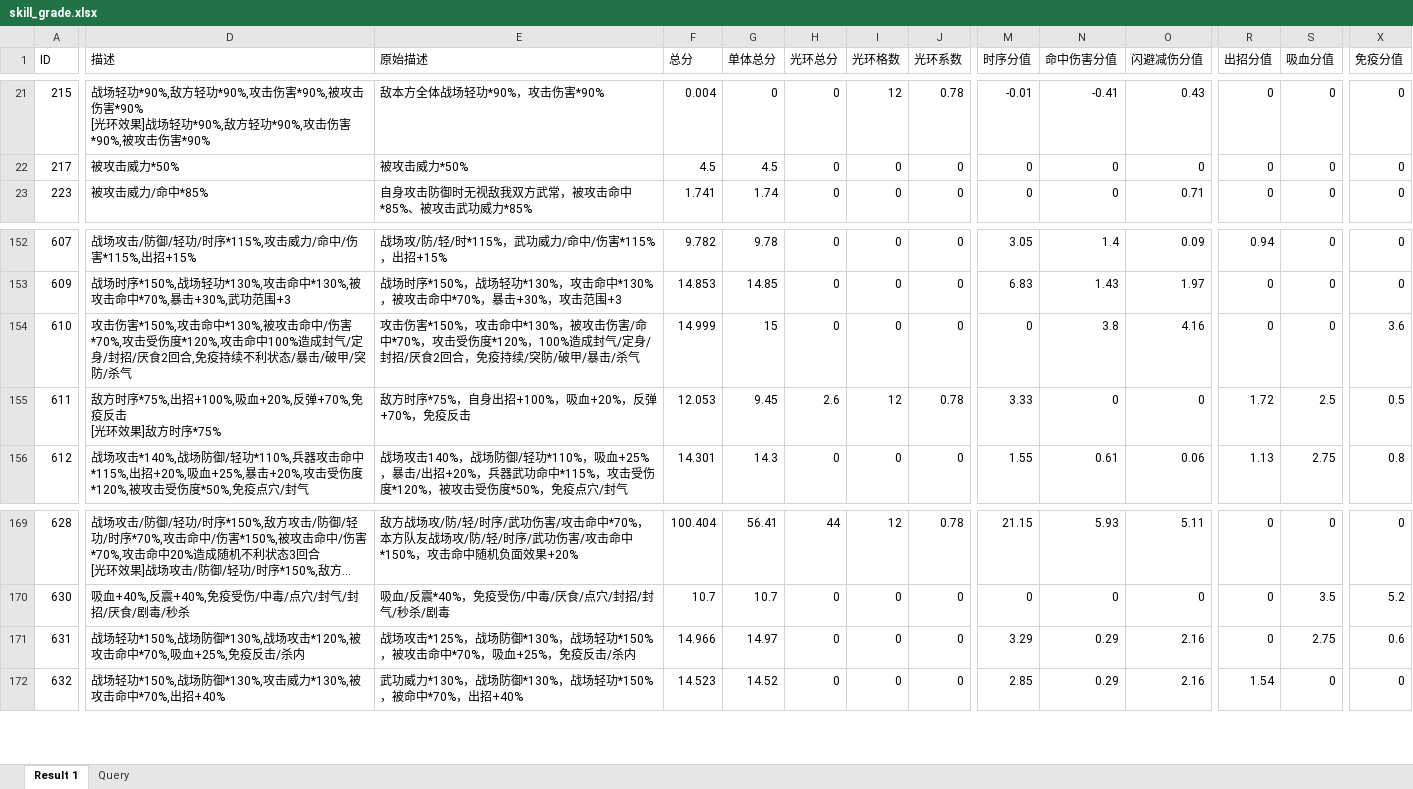
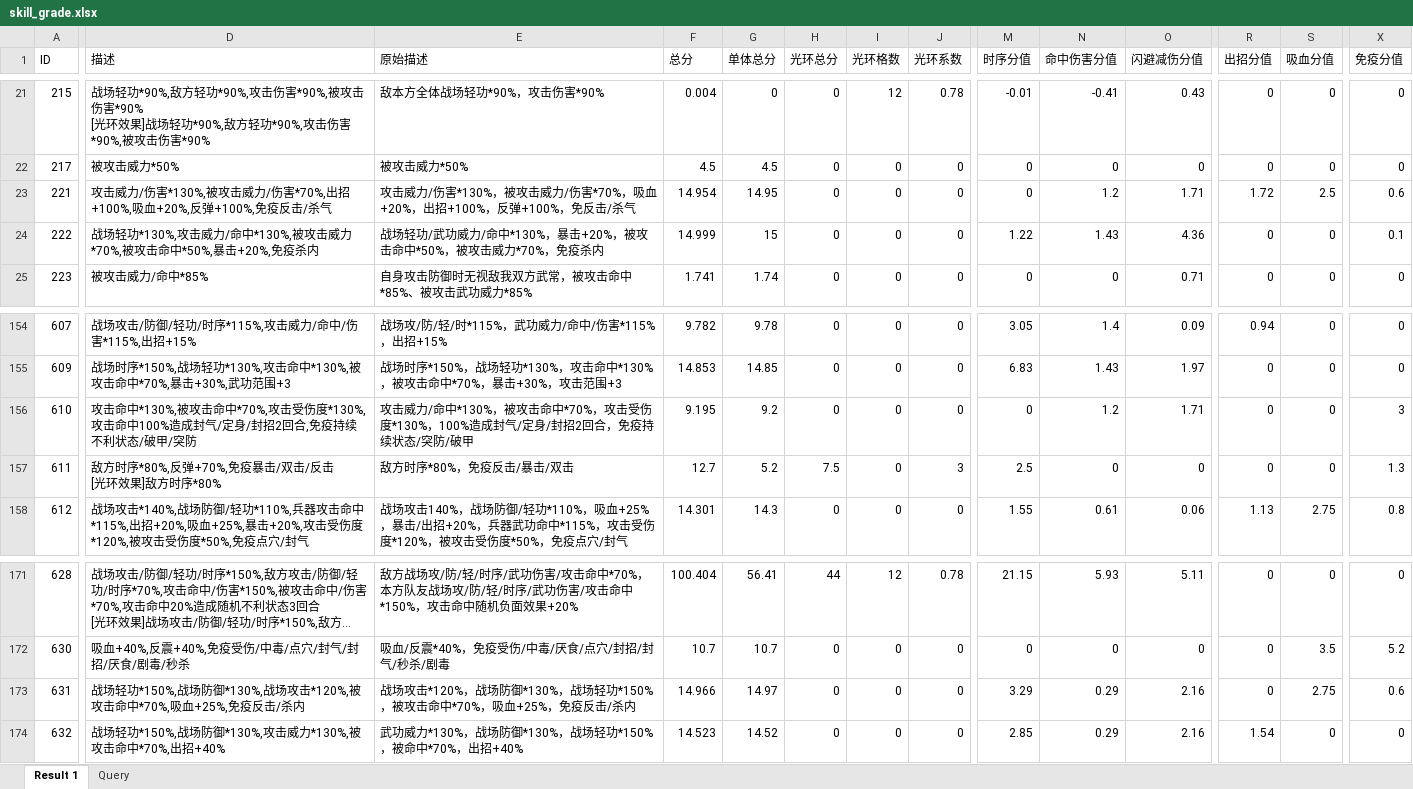
Before and after one commit to eiuohiang/js-datatool, an Excel workbook: skill_grade.xlsx, sheet Result 1, drawn as a sheet; only a part is shown, gaps mark what is left out; long unchanged cells end in …; values as stored, in another font and other column widths than the file's, no borders; addresses are those after the commit; rows hold the shown columns only; ↵ is a line break in a cell; the diff covers the shown part only; the diff names each change by its address in the sheet, - before the commit and + after, or states it on an @@ line.

Commit message:
update data

```diff
--- a/skill_grade.xlsx (sheet Result 1)
+++ b/skill_grade.xlsx (sheet Result 1)
+row 23: 221 | 攻击威力/伤害*130%,被攻击威力/伤害*70%,出招+100%,吸血+20%,反弹+100%,免疫反击/杀气 | 攻击威力/伤害*130%，被攻击威力/伤害*70%，吸血+20%，出招+100%，反弹+100%，免反击/杀气 | 14.954 | 14.95 | 0 | 0 | 0 | 0 | 1.2 | 1.71 | 1.72 | 2.5 | 0.6
+row 24: 222 | 战场轻功*130%,攻击威力/命中*130%,被攻击威力*70%,被攻击命中*50%,暴击+20%,免疫杀内 | 战场轻功/武功威力/命中*130%，暴击+20%，被攻击命中*50%，被攻击威力*70%，免疫杀内 | 14.999 | 15 | 0 | 0 | 0 | 1.22 | 1.43 | 4.36 | 0 | 0 | 0.1
-D156 (描述): 攻击伤害*150%,攻击命中*130%,被攻击命中/伤害*70%,攻击受伤度*120%,攻击命中100%造成封气/定身/封招/厌食2回合,免疫持续不利状态/暴击/破甲/突防/杀气
+D156 (描述): 攻击命中*130%,被攻击命中*70%,攻击受伤度*130%,攻击命中100%造成封气/定身/封招2回合,免疫持续不利状态/破甲/突防
-E156 (原始描述): 攻击伤害*150%，攻击命中*130%，被攻击伤害/命中*70%，攻击受伤度*120%，100%造成封气/定身/封招/厌食2回合，免疫持续/突防/破甲/暴击/杀气
+E156 (原始描述): 攻击威力/命中*130%，被攻击命中*70%，攻击受伤度*130%，100%造成封气/定身/封招2回合，免疫持续状态/突防/破甲
-F156 (总分): 14.999
+F156 (总分): 9.195
-G156 (单体总分): 15
+G156 (单体总分): 9.2
-N156 (命中伤害分值): 3.8
+N156 (命中伤害分值): 1.2
-O156 (闪避减伤分值): 4.16
+O156 (闪避减伤分值): 1.71
-X156 (免疫分值): 3.6
+X156 (免疫分值): 3
-D157 (描述): 敌方时序*75%,出招+100%,吸血+20%,反弹+70%,免疫反击 ↵ [光环效果]敌方时序*75%
+D157 (描述): 敌方时序*80%,反弹+70%,免疫暴击/双击/反击 ↵ [光环效果]敌方时序*80%
-E157 (原始描述): 敌方时序*75%，自身出招+100%，吸血+20%，反弹+70%，免疫反击
+E157 (原始描述): 敌方时序*80%，免疫反击/暴击/双击
-F157 (总分): 12.053
+F157 (总分): 12.7
-G157 (单体总分): 9.45
+G157 (单体总分): 5.2
-H157 (光环总分): 2.6
+H157 (光环总分): 7.5
-I157 (光环格数): 12
+I157 (光环格数): 0
-J157 (光环系数): 0.78
+J157 (光环系数): 3
-M157 (时序分值): 3.33
+M157 (时序分值): 2.5
-R157 (出招分值): 1.72
+R157 (出招分值): 0
-S157 (吸血分值): 2.5
+S157 (吸血分值): 0
-X157 (免疫分值): 0.5
+X157 (免疫分值): 1.3
-E173 (原始描述): 战场攻击*125%，战场防…
+E173 (原始描述): 战场攻击*120%，战场防…
```
Also changed, not shown: 2 edited cells elsewhere in this sheet, 3 other files.
